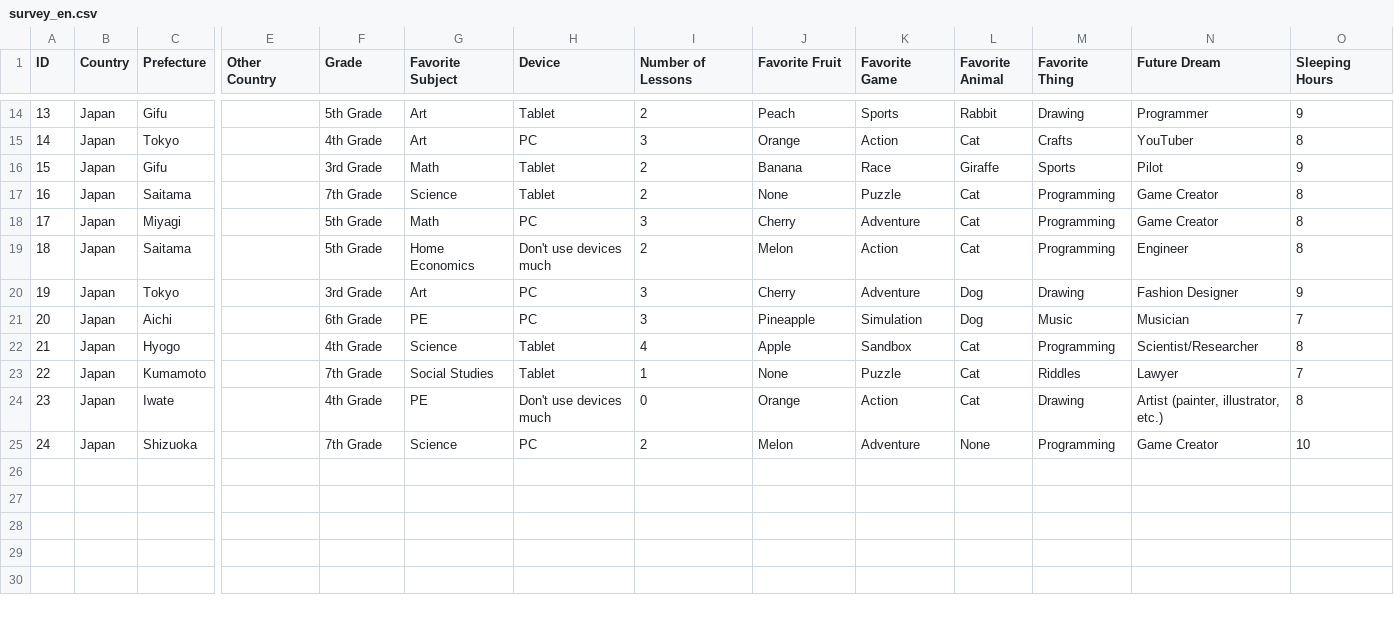
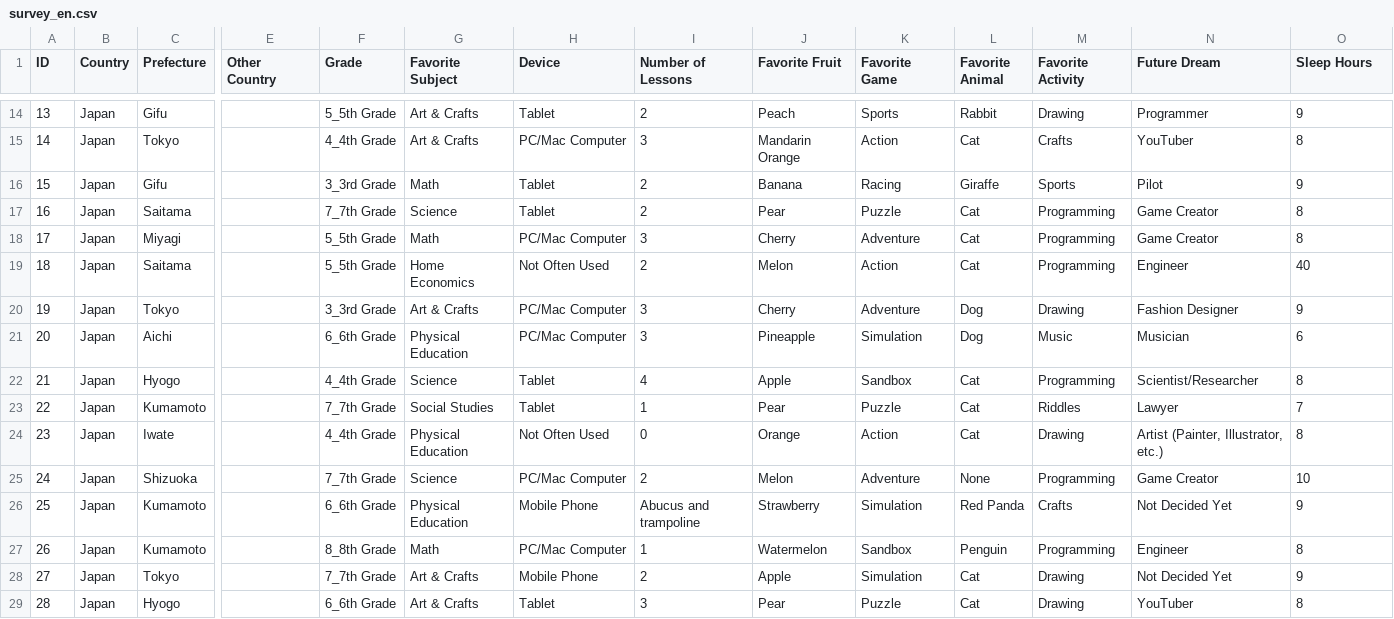
Before and after one commit to one-code-club/sql-tutorial, a CSV file: data/survey_en.csv, drawn as a sheet; only a part is shown, gaps mark what is left out; rows hold the shown columns only; the diff covers the shown part only; the diff names each change by its address in the sheet, - before the commit and + after, or states it on an @@ line.

```diff
--- a/data/survey_en.csv
+++ b/data/survey_en.csv
-M1: Favorite Thing
+M1: Favorite Activity
-O1: Sleeping Hours
+O1: Sleep Hours
-F14 (Grade): 5th Grade
+F14 (Grade): 5_5th Grade
-G14:G15 (Favorite Subject): Art
+G14:G15 (Favorite Subject): Art & Crafts
-F15 (Grade): 4th Grade
+F15 (Grade): 4_4th Grade
-H15 (Device): PC
+H15 (Device): PC/Mac Computer
-J15 (Favorite Fruit): Orange
+J15 (Favorite Fruit): Mandarin Orange
-F16 (Grade): 3rd Grade
+F16 (Grade): 3_3rd Grade
-K16 (Favorite Game): Race
+K16 (Favorite Game): Racing
-F17 (Grade): 7th Grade
+F17 (Grade): 7_7th Grade
-J17 (Favorite Fruit): None
+J17 (Favorite Fruit): Pear
-F18:F19 (Grade): 5th Grade
+F18:F19 (Grade): 5_5th Grade
-H18 (Device): PC
+H18 (Device): PC/Mac Computer
-H19 (Device): Don't use devices much
+H19 (Device): Not Often Used
-O19 (Sleep Hours): 8
+O19 (Sleep Hours): 40
-F20 (Grade): 3rd Grade
+F20 (Grade): 3_3rd Grade
-G20 (Favorite Subject): Art
+G20 (Favorite Subject): Art & Crafts
-H20:H21 (Device): PC
+H20:H21 (Device): PC/Mac Computer
-F21 (Grade): 6th Grade
+F21 (Grade): 6_6th Grade
-G21 (Favorite Subject): PE
+G21 (Favorite Subject): Physical Education
-O21 (Sleep Hours): 7
+O21 (Sleep Hours): 6
-F22 (Grade): 4th Grade
+F22 (Grade): 4_4th Grade
-F23 (Grade): 7th Grade
+F23 (Grade): 7_7th Grade
-J23 (Favorite Fruit): None
+J23 (Favorite Fruit): Pear
-F24 (Grade): 4th Grade
+F24 (Grade): 4_4th Grade
-G24 (Favorite Subject): PE
+G24 (Favorite Subject): Physical Education
-H24 (Device): Don't use devices much
+H24 (Device): Not Often Used
-N24 (Future Dream): Artist (painter, illustrator, etc.)
+N24 (Future Dream): Artist (Painter, Illustrator, etc.)
-F25 (Grade): 7th Grade
+F25 (Grade): 7_7th Grade
-H25 (Device): PC
+H25 (Device): PC/Mac Computer
+row 26: 25 | Japan | Kumamoto |  | 6_6th Grade | Physical Education | Mobile Phone | Abucus and trampoline | Strawberry | Simulation | Red Panda | Crafts | Not Decided Yet | 9
+row 27: 26 | Japan | Kumamoto |  | 8_8th Grade | Math | PC/Mac Computer | 1 | Watermelon | Sandbox | Penguin | Programming | Engineer | 8
+row 28: 27 | Japan | Tokyo |  | 7_7th Grade | Art & Crafts | Mobile Phone | 2 | Apple | Simulation | Cat | Drawing | Not Decided Yet | 9
+row 29: 28 | Japan | Hyogo |  | 6_6th Grade | Art & Crafts | Tablet | 3 | Pear | Puzzle | Cat | Drawing | YouTuber | 8
```
Also changed, not shown: 38 edited cells elsewhere in this file, data/survey_ja.csv, 2 other files.
